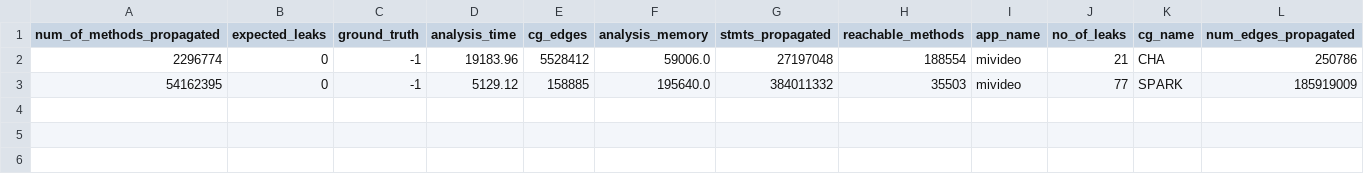
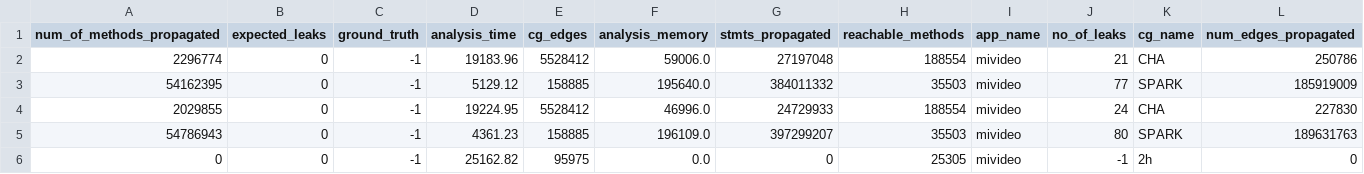
Before and after one commit to palaniappan1/Artifact, a CSV file: results/playstore_results/mivideo.csv, drawn as a sheet; only a part is shown; rows hold the shown columns only; the diff names each change by its address in the sheet, - before the commit and + after, or states it on an @@ line.

```diff
--- a/results/playstore_results/mivideo.csv
+++ b/results/playstore_results/mivideo.csv
+row 4: 2029855 | 0 | -1 | 19224.95 | 5528412 | 46996.0 | 24729933 | 188554 | mivideo | 24 | CHA | 227830
+row 5: 54786943 | 0 | -1 | 4361.23 | 158885 | 196109.0 | 397299207 | 35503 | mivideo | 80 | SPARK | 189631763
+row 6: 0 | 0 | -1 | 25162.82 | 95975 | 0.0 | 0 | 25305 | mivideo | -1 | 2h | 0
```
Also changed, not shown: results/playstore_results/excel.csv, results/playstore_results/viber.csv.
